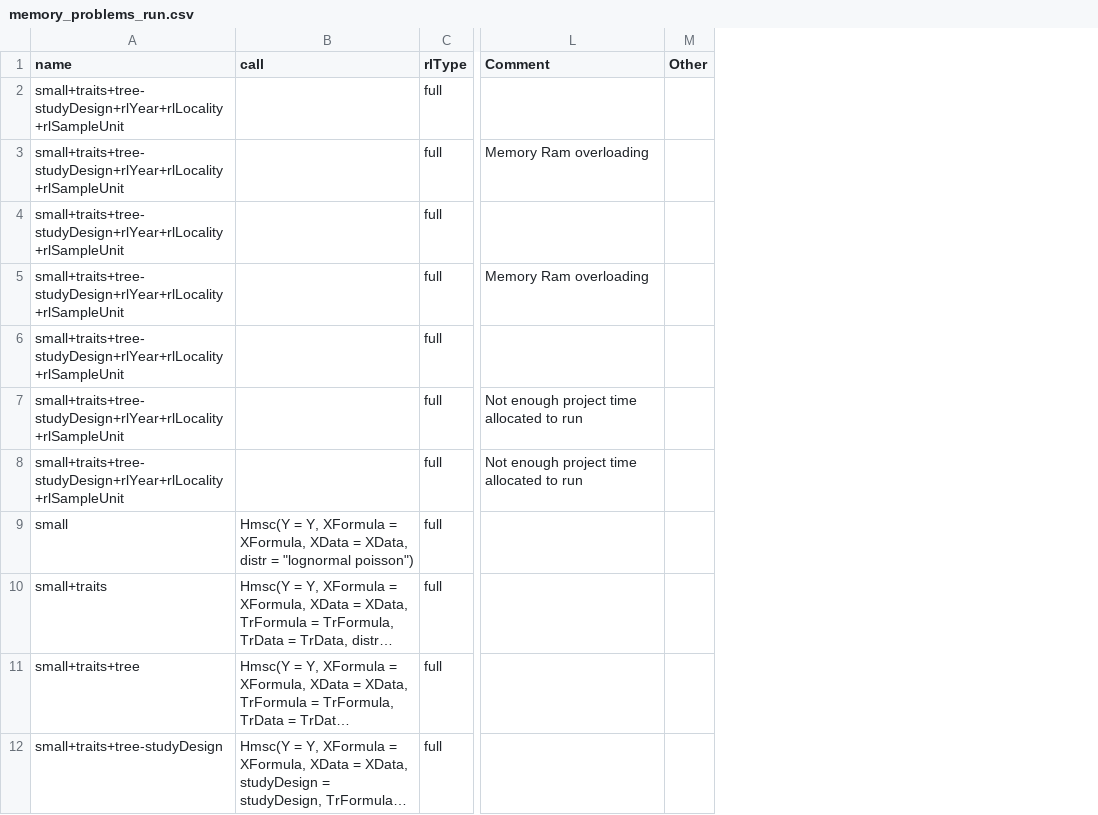
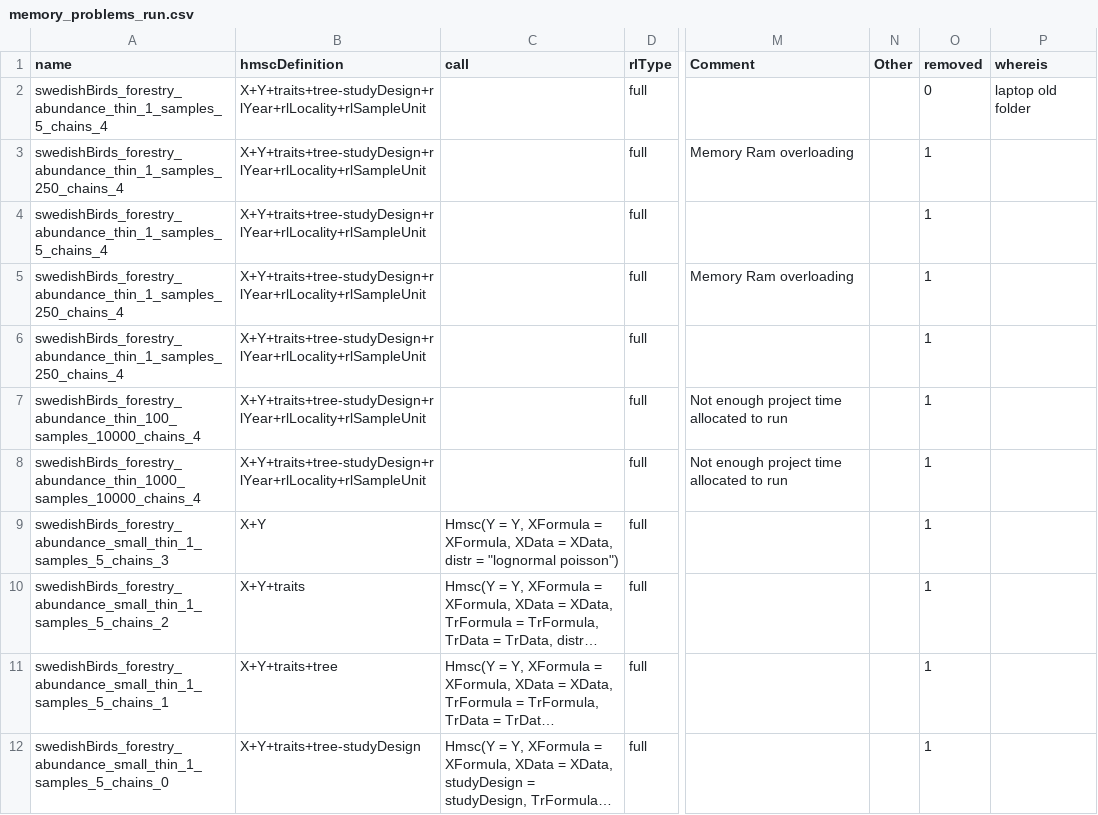
Before and after one commit to cmunozr/2025_I_comparative_metrics, a CSV file: memory_problems_run.csv, drawn as a sheet; only a part is shown, gaps mark what is left out; long unchanged cells end in …; the diff covers the shown part only; the diff names each change by its address in the sheet, - before the commit and + after, or states it on an @@ line.

Commit message:
change to scracth folder in asimov input and output, script that deals hmsc gib sampler when run in gpu needs to be re-done

```diff
--- a/memory_problems_run.csv
+++ b/memory_problems_run.csv
+column B (hmscDefinition), rows 2-12: X+Y+traits+tree-studyDesign+rlYear+rlLocality+rlSampleUnit | X+Y+traits+tree-studyDesign+rlYear+rlLocality+rlSampleUnit | X+Y+traits+tree-studyDesign+rlYear+rlLocality+rlSampleUnit | X+Y+traits+tree-studyDesign+rlYear+rlLocality+rlSampleUnit | X+Y+traits+tree-studyDesign+rlYear+rlLocality+rlSampleUnit | X+Y+traits+tree-studyDesign+rlYear+rlLocality+rlSampleUnit | X+Y+traits+tree-studyDesign+rlYear+rlLocality+rlSampleUnit | X+Y | X+Y+traits | X+Y+traits+tree | X+Y+traits+tree-studyDesign
+column O (removed), rows 2-12: 0 | 1 | 1 | 1 | 1 | 1 | 1 | 1 | 1 | 1 | 1
+column P (whereis), row 2: laptop old folder
-A2 (name): small+traits+tree-studyDesign+rlYear+rlLocality+rlSampleUnit
+A2 (name): swedishBirds_forestry_abundance_thin_1_samples_5_chains_4
-A3 (name): small+traits+tree-studyDesign+rlYear+rlLocality+rlSampleUnit
+A3 (name): swedishBirds_forestry_abundance_thin_1_samples_250_chains_4
-A4 (name): small+traits+tree-studyDesign+rlYear+rlLocality+rlSampleUnit
+A4 (name): swedishBirds_forestry_abundance_thin_1_samples_5_chains_4
-A5:A6 (name): small+traits+tree-studyDesign+rlYear+rlLocality+rlSampleUnit
+A5:A6 (name): swedishBirds_forestry_abundance_thin_1_samples_250_chains_4
-A7 (name): small+traits+tree-studyDesign+rlYear+rlLocality+rlSampleUnit
+A7 (name): swedishBirds_forestry_abundance_thin_100_samples_10000_chains_4
-A8 (name): small+traits+tree-studyDesign+rlYear+rlLocality+rlSampleUnit
+A8 (name): swedishBirds_forestry_abundance_thin_1000_samples_10000_chains_4
-A9 (name): small
+A9 (name): swedishBirds_forestry_abundance_small_thin_1_samples_5_chains_3
-A10 (name): small+traits
+A10 (name): swedishBirds_forestry_abundance_small_thin_1_samples_5_chains_2
-A11 (name): small+traits+tree
+A11 (name): swedishBirds_forestry_abundance_small_thin_1_samples_5_chains_1
-A12 (name): small+traits+tree-studyDesign
+A12 (name): swedishBirds_forestry_abundance_small_thin_1_samples_5_chains_0
```
Also changed, not shown: 1 added row, 1 removed row and 10 edited cells elsewhere in this file, 2 other files.
